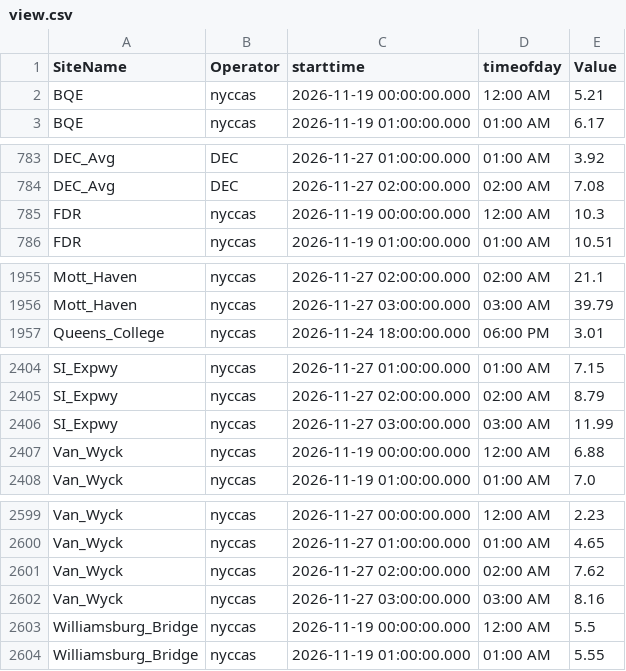
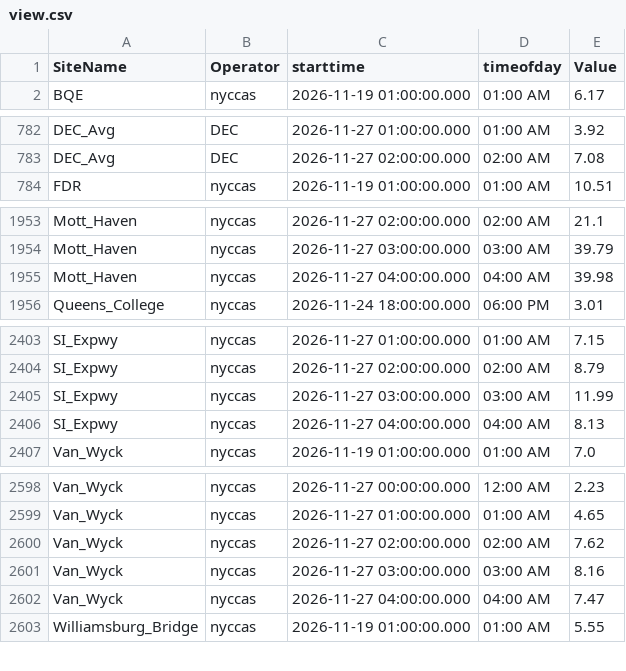
Before and after one commit to nychealth/nyccas-data, a CSV file: portal/view.csv, drawn as a sheet; only a part is shown, gaps mark what is left out; removed rows and columns are numbered as before the commit, all else as after; the diff covers the shown part only; the diff names each change by its address in the sheet, - before the commit and + after, or states it on an @@ line.

```diff
--- a/portal/view.csv
+++ b/portal/view.csv
-row 2: BQE | nyccas | 2026-11-19 00:00:00.000 | 12:00 AM | 5.21
-row 785: FDR | nyccas | 2026-11-19 00:00:00.000 | 12:00 AM | 10.3
+row 1955: Mott_Haven | nyccas | 2026-11-27 04:00:00.000 | 04:00 AM | 39.98
-row 2407: Van_Wyck | nyccas | 2026-11-19 00:00:00.000 | 12:00 AM | 6.88
+row 2406: SI_Expwy | nyccas | 2026-11-27 04:00:00.000 | 04:00 AM | 8.13
-row 2603: Williamsburg_Bridge | nyccas | 2026-11-19 00:00:00.000 | 12:00 AM | 5.5
+row 2602: Van_Wyck | nyccas | 2026-11-27 04:00:00.000 | 04:00 AM | 7.47
```
Also changed, not shown: 11 added rows and 10 removed rows elsewhere in this file.
